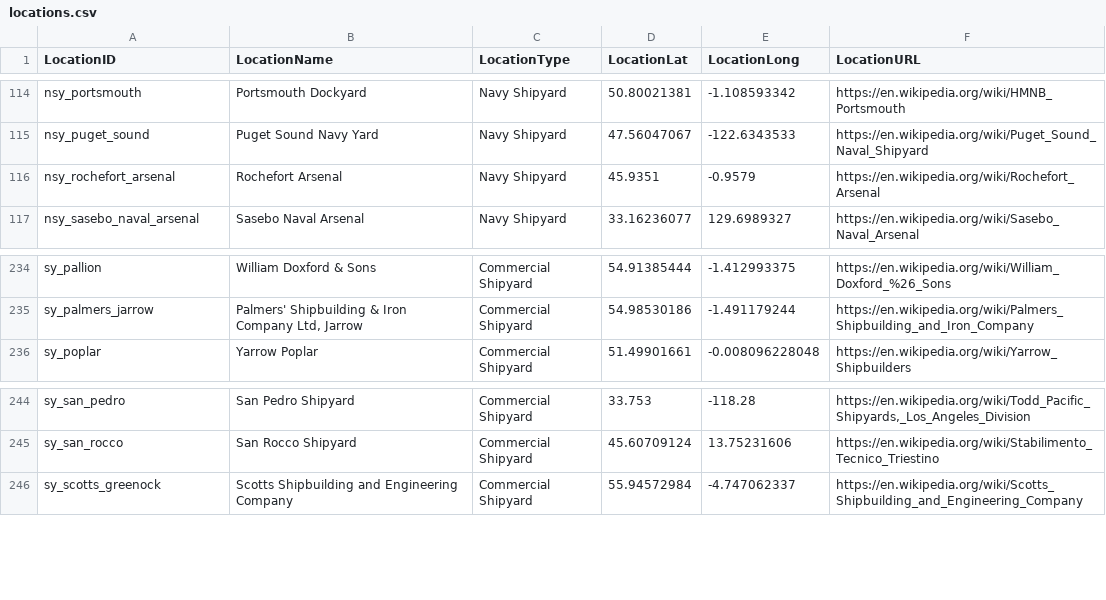
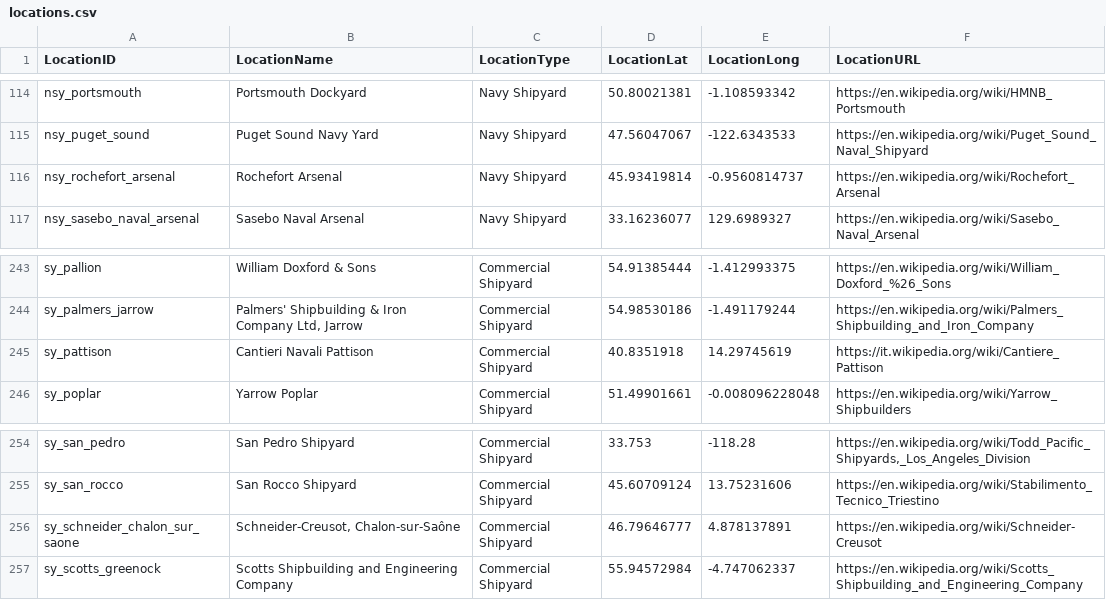
Before and after one commit to jasonmarcher/ferrous-dressed-vessels, a CSV file: res/prebuilt/locations.csv, drawn as a sheet; only a part is shown, gaps mark what is left out; the diff covers the shown part only.

Commit message:
@ D Add shipyard locations for French and Italian destroyers

```diff
--- a/res/prebuilt/locations.csv
+++ b/res/prebuilt/locations.csv
@@ -115,3 +115,3 @@ nsy_portsmouth,Portsmouth Dockyard,Navy Shipyard,50.80021381,-1.108593342,https:
 nsy_puget_sound,Puget Sound Navy Yard,Navy Shipyard,47.56047067,-122.6343533,https://en.wikipedia.org/wiki/Puget_Sound_Naval_Shipyard
-nsy_rochefort_arsenal,Rochefort Arsenal,Navy Shipyard,45.9351,-0.9579,https://en.wikipedia.org/wiki/Rochefort_Arsenal
+nsy_rochefort_arsenal,Rochefort Arsenal,Navy Shipyard,45.93419814,-0.9560814737,https://en.wikipedia.org/wiki/Rochefort_Arsenal
 nsy_sasebo_naval_arsenal,Sasebo Naval Arsenal,Navy Shipyard,33.16236077,129.6989327,https://en.wikipedia.org/wiki/Sasebo_Naval_Arsenal
@@ -236,2 +245,3 @@ sy_pallion,William Doxford & Sons,Commercial Shipyard,54.91385444,-1.412993375,h
 sy_palmers_jarrow,"Palmers' Shipbuilding & Iron Company Ltd, Jarrow",Commercial Shipyard,54.98530186,-1.491179244,https://en.wikipedia.org/wiki/Palmers_Shipbuilding_and_Iron_Company
+sy_pattison,Cantieri Navali Pattison,Commercial Shipyard,40.8351918,14.29745619,https://it.wikipedia.org/wiki/Cantiere_Pattison
 sy_poplar,Yarrow Poplar,Commercial Shipyard,51.49901661,-0.008096228048,https://en.wikipedia.org/wiki/Yarrow_Shipbuilders
@@ -246,2 +256,3 @@ sy_san_pedro,San Pedro Shipyard,Commercial Shipyard,33.753,-118.28,"https://en.w
 sy_san_rocco,San Rocco Shipyard,Commercial Shipyard,45.60709124,13.75231606,https://en.wikipedia.org/wiki/Stabilimento_Tecnico_Triestino
+sy_schneider_chalon_sur_saone,"Schneider-Creusot, Chalon-sur-Saône",Commercial Shipyard,46.79646777,4.878137891,https://en.wikipedia.org/wiki/Schneider-Creusot
 sy_scotts_greenock,Scotts Shipbuilding and Engineering Company,Commercial Shipyard,55.94572984,-4.747062337,https://en.wikipedia.org/wiki/Scotts_Shipbuilding_and_Engineering_Company
```
Also changed, not shown: 9 added rows elsewhere in this file, 2 other files.
